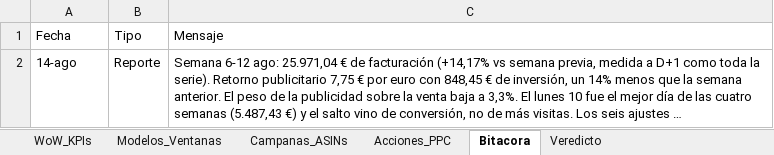
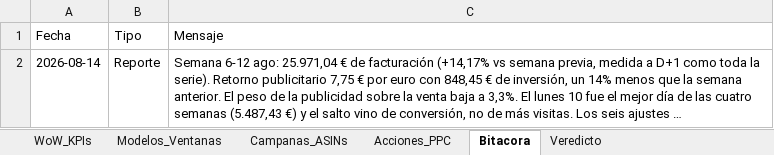
Before and after one commit to Leninead/naturelits-dashboard, an Excel workbook: pegar-sheet-W33/UPDATE-Sheet-W33.xlsx, sheet Bitacora, drawn as a sheet; long unchanged cells end in …; values as stored, in another font and other column widths than the file's, no borders; the diff names each change by its address in the sheet, - before the commit and + after, or states it on an @@ line.

Commit message:
fix: Fecha en formato ISO en Acciones_PPC y Bitacora (weekOf del dashboard exige YYYY-MM-DD)

```diff
--- a/pegar-sheet-W33/UPDATE-Sheet-W33.xlsx (sheet Bitacora)
+++ b/pegar-sheet-W33/UPDATE-Sheet-W33.xlsx (sheet Bitacora)
-A2 (Fecha): 14-ago
+A2 (Fecha): 2026-08-14
```
Also changed, not shown: sheet Acciones_PPC, 2 other files.
